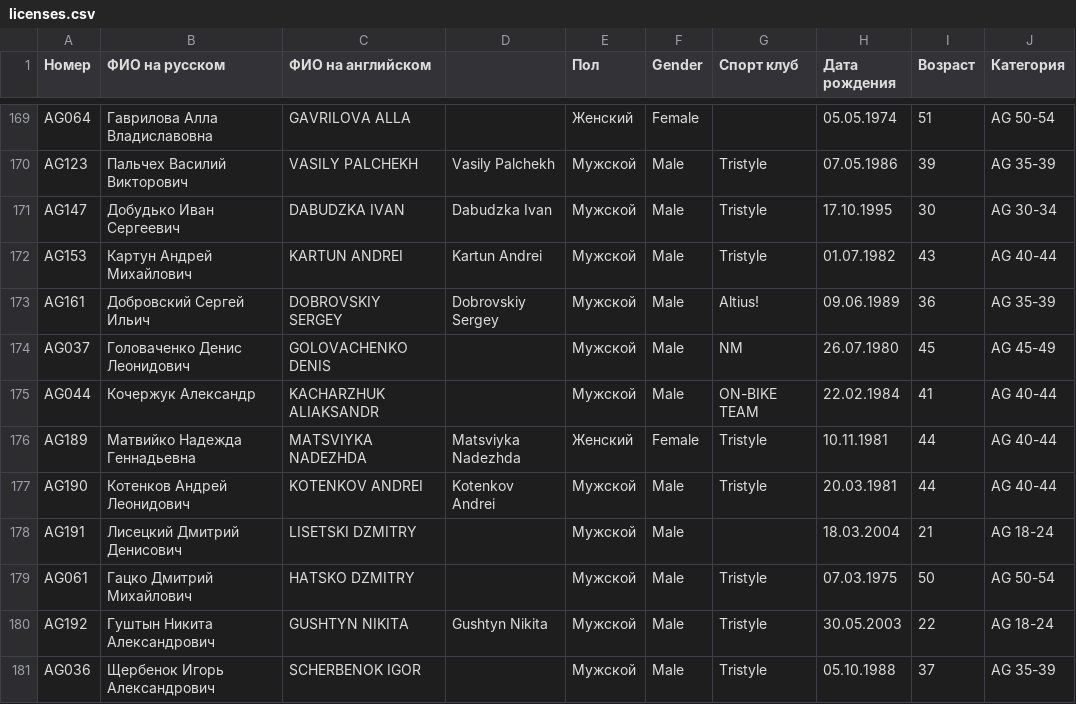
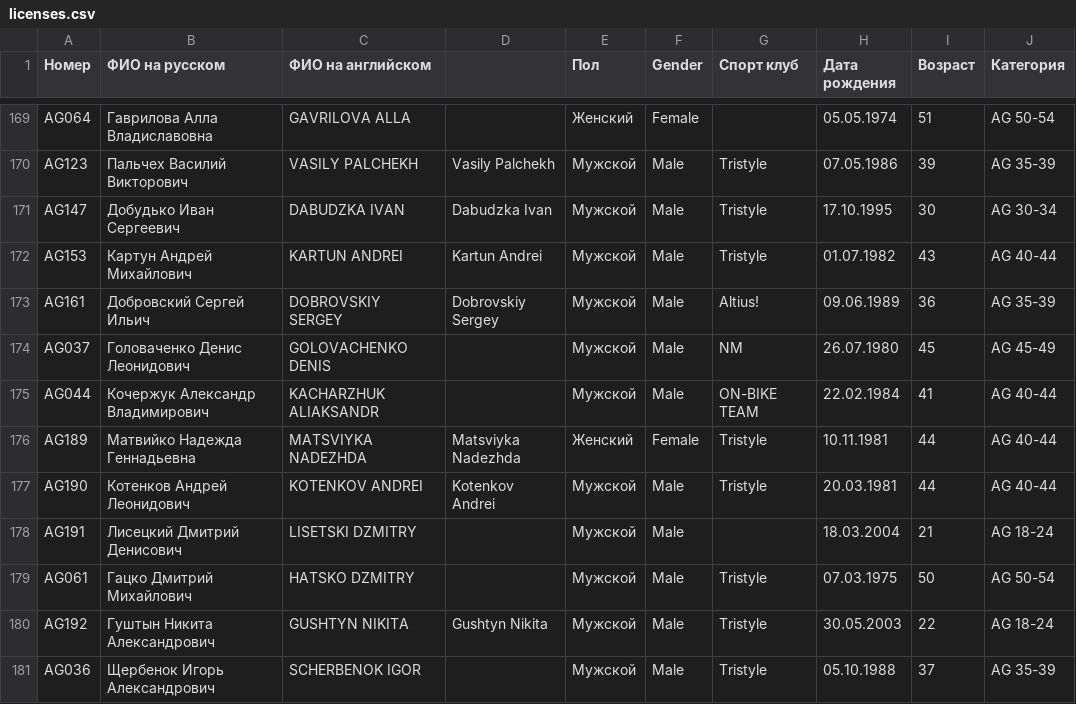
Before and after one commit to mkharytonau/bft-league-rating, a CSV file: src/main/resources/2025/licenses.csv, drawn as a sheet; only a part is shown, gaps mark what is left out.

```diff
--- a/src/main/resources/2025/licenses.csv
+++ b/src/main/resources/2025/licenses.csv
@@ -174,3 +174,3 @@ AG161,Добровский Сергей Ильич,DOBROVSKIY SERGEY,Dobrovskiy
 AG037,Головаченко Денис Леонидович,GOLOVACHENKO DENIS,,Мужской,Male,NM,26.07.1980,45,AG 45-49
-AG044,Кочержук Александр,KACHARZHUK ALIAKSANDR,,Мужской,Male,ON-BIKE TEAM,22.02.1984,41,AG 40-44
+AG044,Кочержук Александр Владимирович,KACHARZHUK ALIAKSANDR,,Мужской,Male,ON-BIKE TEAM,22.02.1984,41,AG 40-44
 AG189,Матвийко Надежда Геннадьевна,MATSVIYKA NADEZHDA,Matsviyka Nadezhda,Женский,Female,Tristyle,10.11.1981,44,AG 40-44
```
Also changed, not shown: src/main/resources/2025/rating_men.csv, src/main/resources/2025/rating_women.csv, 11 other files.
